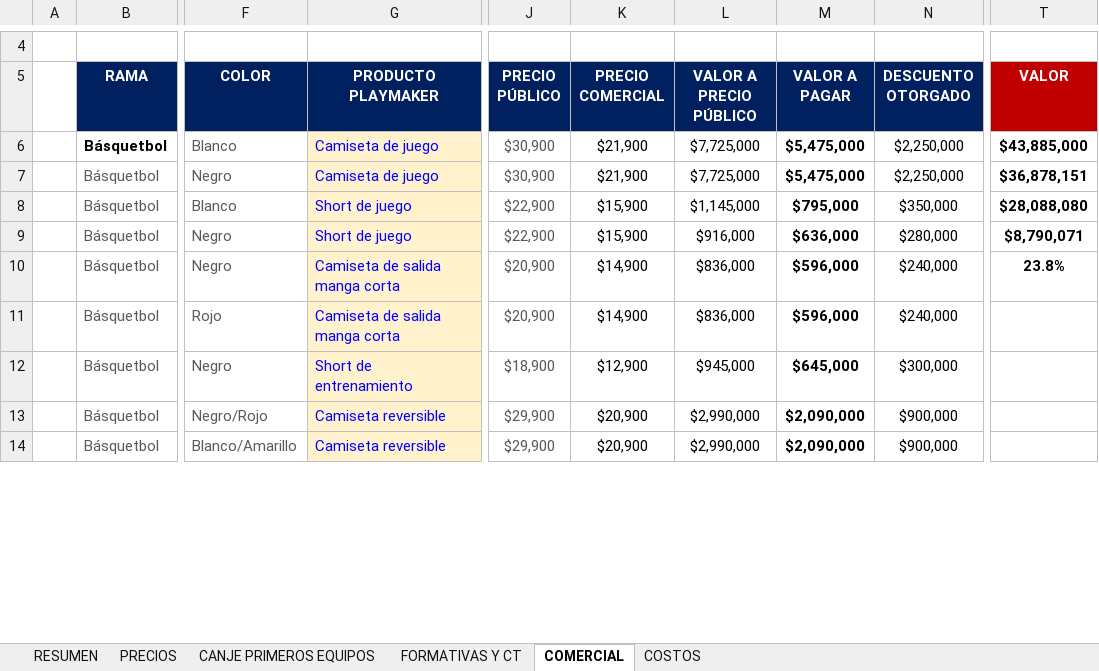
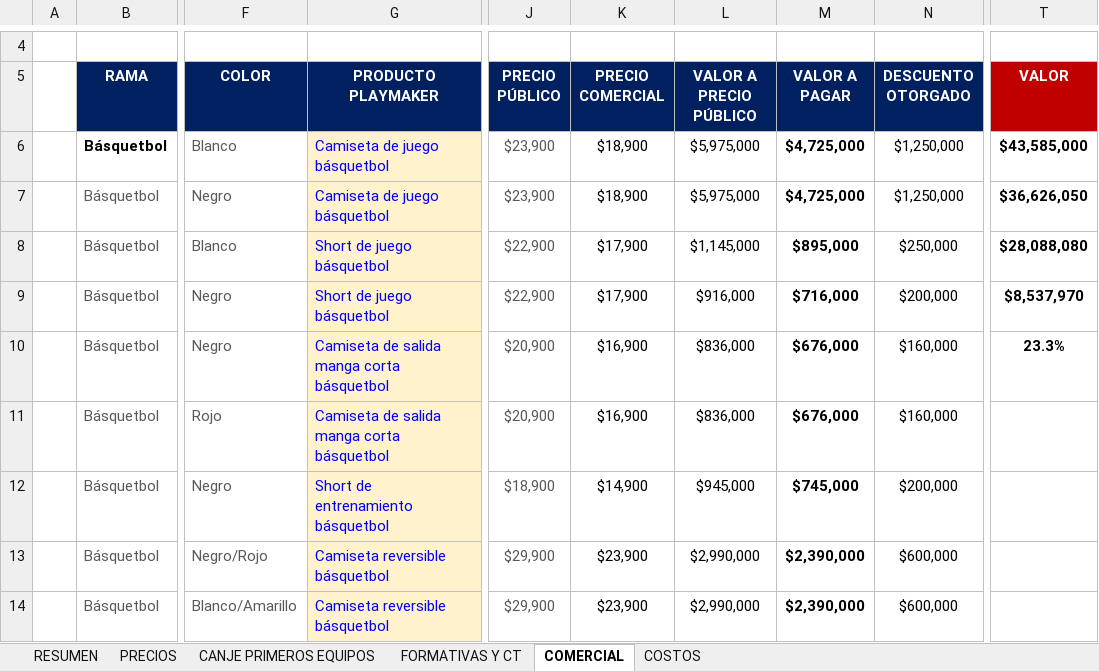
Before and after one commit to seanduarteu-cyber/PRODUCCION-PLAYMAKER, an Excel workbook: propuestas/colo-colo/Propuesta_Comercial_CSD_Colo_Colo_2027.xlsm, sheet COMERCIAL, drawn as a sheet; only a part is shown, gaps mark what is left out; values as stored, in another font and other column widths than the file's, no borders; charts and pictures not drawn; the diff covers the shown part only; the diff names each change by its address in the sheet, - before the commit and + after, or states it on an @@ line.

```diff
--- a/propuestas/colo-colo/Propuesta_Comercial_CSD_Colo_Colo_2027.xlsm (sheet COMERCIAL)
+++ b/propuestas/colo-colo/Propuesta_Comercial_CSD_Colo_Colo_2027.xlsm (sheet COMERCIAL)
-G6:G7 (PRODUCTO PLAYMAKER): Camiseta de juego
+G6:G7 (PRODUCTO PLAYMAKER): Camiseta de juego básquetbol
-J6:J7 (PRECIO PÚBLICO): $30,900
+J6:J7 (PRECIO PÚBLICO): $23,900
-K6:K7 (PRECIO COMERCIAL): $21,900
+K6:K7 (PRECIO COMERCIAL): $18,900
-L6:L7 (VALOR A PRECIO PÚBLICO): $7,725,000
+L6:L7 (VALOR A PRECIO PÚBLICO): $5,975,000
-M6:M7 (VALOR A PAGAR): $5,475,000
+M6:M7 (VALOR A PAGAR): $4,725,000
-N6:N7 (DESCUENTO OTORGADO): $2,250,000
+N6:N7 (DESCUENTO OTORGADO): $1,250,000
-T6 (VALOR): $43,885,000
+T6 (VALOR): $43,585,000
-T7 (VALOR): $36,878,151
+T7 (VALOR): $36,626,050
-G8:G9 (PRODUCTO PLAYMAKER): Short de juego
+G8:G9 (PRODUCTO PLAYMAKER): Short de juego básquetbol
-K8:K9 (PRECIO COMERCIAL): $15,900
+K8:K9 (PRECIO COMERCIAL): $17,900
-M8 (VALOR A PAGAR): $795,000
+M8 (VALOR A PAGAR): $895,000
-N8 (DESCUENTO OTORGADO): $350,000
+N8 (DESCUENTO OTORGADO): $250,000
-M9 (VALOR A PAGAR): $636,000
+M9 (VALOR A PAGAR): $716,000
-N9 (DESCUENTO OTORGADO): $280,000
+N9 (DESCUENTO OTORGADO): $200,000
-T9 (VALOR): $8,790,071
+T9 (VALOR): $8,537,970
-G10:G11 (PRODUCTO PLAYMAKER): Camiseta de salida manga corta
+G10:G11 (PRODUCTO PLAYMAKER): Camiseta de salida manga corta básquetbol
-K10:K11 (PRECIO COMERCIAL): $14,900
+K10:K11 (PRECIO COMERCIAL): $16,900
-M10:M11 (VALOR A PAGAR): $596,000
+M10:M11 (VALOR A PAGAR): $676,000
-N10:N11 (DESCUENTO OTORGADO): $240,000
+N10:N11 (DESCUENTO OTORGADO): $160,000
-T10 (VALOR): 23.8%
+T10 (VALOR): 23.3%
-G12 (PRODUCTO PLAYMAKER): Short de entrenamiento
+G12 (PRODUCTO PLAYMAKER): Short de entrenamiento básquetbol
-K12 (PRECIO COMERCIAL): $12,900
+K12 (PRECIO COMERCIAL): $14,900
-M12 (VALOR A PAGAR): $645,000
+M12 (VALOR A PAGAR): $745,000
-N12 (DESCUENTO OTORGADO): $300,000
+N12 (DESCUENTO OTORGADO): $200,000
-G13:G14 (PRODUCTO PLAYMAKER): Camiseta reversible
+G13:G14 (PRODUCTO PLAYMAKER): Camiseta reversible básquetbol
-K13:K14 (PRECIO COMERCIAL): $20,900
+K13:K14 (PRECIO COMERCIAL): $23,900
-M13:M14 (VALOR A PAGAR): $2,090,000
+M13:M14 (VALOR A PAGAR): $2,390,000
-N13:N14 (DESCUENTO OTORGADO): $900,000
+N13:N14 (DESCUENTO OTORGADO): $600,000
```
Also changed, not shown: 65 edited cells elsewhere in this sheet, sheet COSTOS, sheet RESUMEN, sheet PRECIOS, sheet FORMATIVAS Y CT, sheet CANJE PRIMEROS EQUIPOS, formulas that keep their value, 1 other file.
